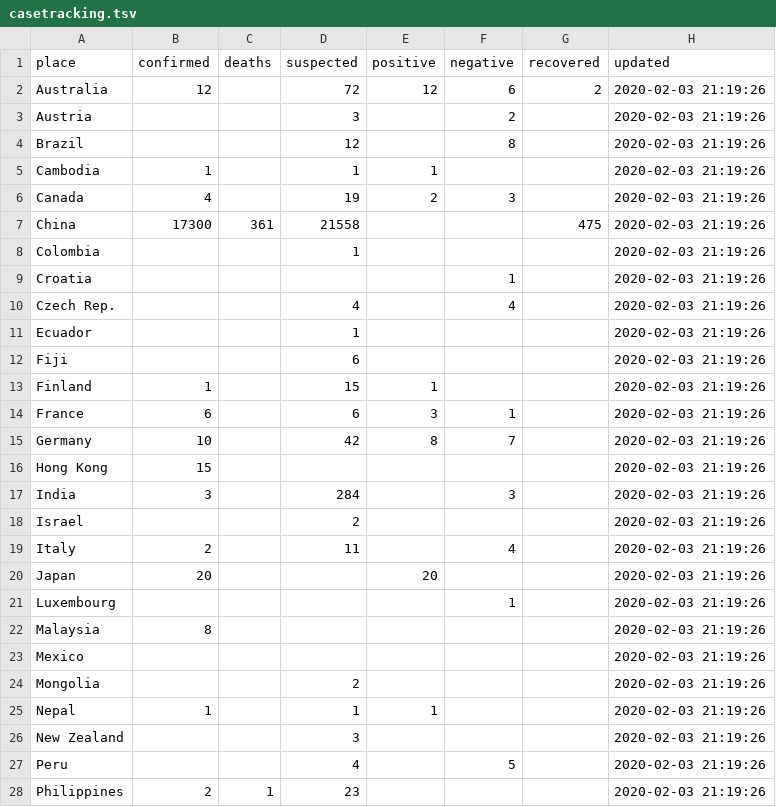
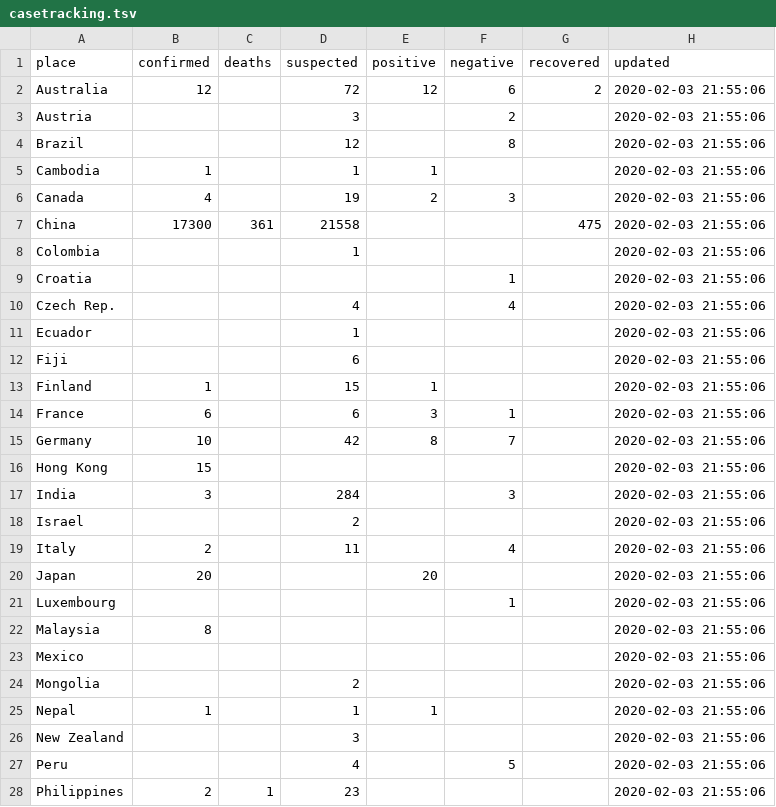
Before and after one commit to smartquark/coronavirus_data, a TSV file: data/casetracking.tsv, drawn as a sheet; only a part is shown; the diff covers the shown part only.

Commit message:
2020-02-03 22:20:24 +0000

```diff
--- a/data/casetracking.tsv
+++ b/data/casetracking.tsv
@@ -1,28 +1,28 @@
 place	confirmed	deaths	suspected	positive	negative	recovered	updated
-Australia	12		72	12	6	2	2020-02-03 21:19:26
-Austria			3		2		2020-02-03 21:19:26
-Brazil			12		8		2020-02-03 21:19:26
-Cambodia	1		1	1			2020-02-03 21:19:26
-Canada	4		19	2	3		2020-02-03 21:19:26
-China	17300	361	21558			475	2020-02-03 21:19:26
-Colombia			1				2020-02-03 21:19:26
-Croatia					1		2020-02-03 21:19:26
-Czech Rep.			4		4		2020-02-03 21:19:26
-Ecuador			1				2020-02-03 21:19:26
-Fiji			6				2020-02-03 21:19:26
-Finland	1		15	1			2020-02-03 21:19:26
-France	6		6	3	1		2020-02-03 21:19:26
-Germany	10		42	8	7		2020-02-03 21:19:26
-Hong Kong	15						2020-02-03 21:19:26
-India	3		284		3		2020-02-03 21:19:26
-Israel			2				2020-02-03 21:19:26
-Italy	2		11		4		2020-02-03 21:19:26
-Japan	20			20			2020-02-03 21:19:26
-Luxembourg					1		2020-02-03 21:19:26
-Malaysia	8						2020-02-03 21:19:26
-Mexico							2020-02-03 21:19:26
-Mongolia			2				2020-02-03 21:19:26
-Nepal	1		1	1			2020-02-03 21:19:26
-New Zealand			3				2020-02-03 21:19:26
-Peru			4		5		2020-02-03 21:19:26
-Philippines	2	1	23				2020-02-03 21:19:26
+Australia	12		72	12	6	2	2020-02-03 21:55:06
+Austria			3		2		2020-02-03 21:55:06
+Brazil			12		8		2020-02-03 21:55:06
+Cambodia	1		1	1			2020-02-03 21:55:06
+Canada	4		19	2	3		2020-02-03 21:55:06
+China	17300	361	21558			475	2020-02-03 21:55:06
+Colombia			1				2020-02-03 21:55:06
+Croatia					1		2020-02-03 21:55:06
+Czech Rep.			4		4		2020-02-03 21:55:06
+Ecuador			1				2020-02-03 21:55:06
+Fiji			6				2020-02-03 21:55:06
+Finland	1		15	1			2020-02-03 21:55:06
+France	6		6	3	1		2020-02-03 21:55:06
+Germany	10		42	8	7		2020-02-03 21:55:06
+Hong Kong	15						2020-02-03 21:55:06
+India	3		284		3		2020-02-03 21:55:06
+Israel			2				2020-02-03 21:55:06
+Italy	2		11		4		2020-02-03 21:55:06
+Japan	20			20			2020-02-03 21:55:06
+Luxembourg					1		2020-02-03 21:55:06
+Malaysia	8						2020-02-03 21:55:06
+Mexico							2020-02-03 21:55:06
+Mongolia			2				2020-02-03 21:55:06
+Nepal	1		1	1			2020-02-03 21:55:06
+New Zealand			3				2020-02-03 21:55:06
+Peru			4		5		2020-02-03 21:55:06
+Philippines	2	1	23				2020-02-03 21:55:06
```
Also changed, not shown: 18 edited cells elsewhere in this file.
